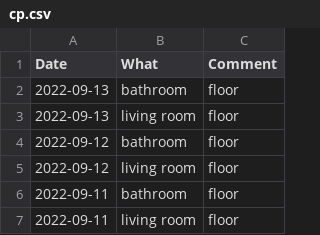
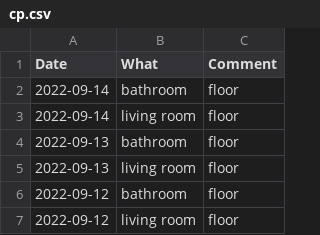
Before and after one commit to mkohlhaas/Cleaning-Protocol, a CSV file: cp.csv, drawn as a sheet; only a part is shown; the shorter side is filled out with more unchanged rows.

Commit message:
quickie.

```diff
--- a/cp.csv
+++ b/cp.csv
@@ -1,2 +1,4 @@
 Date,What,Comment
+2022-09-14,bathroom,floor
+2022-09-14,living room,floor
 2022-09-13,bathroom,floor
```
